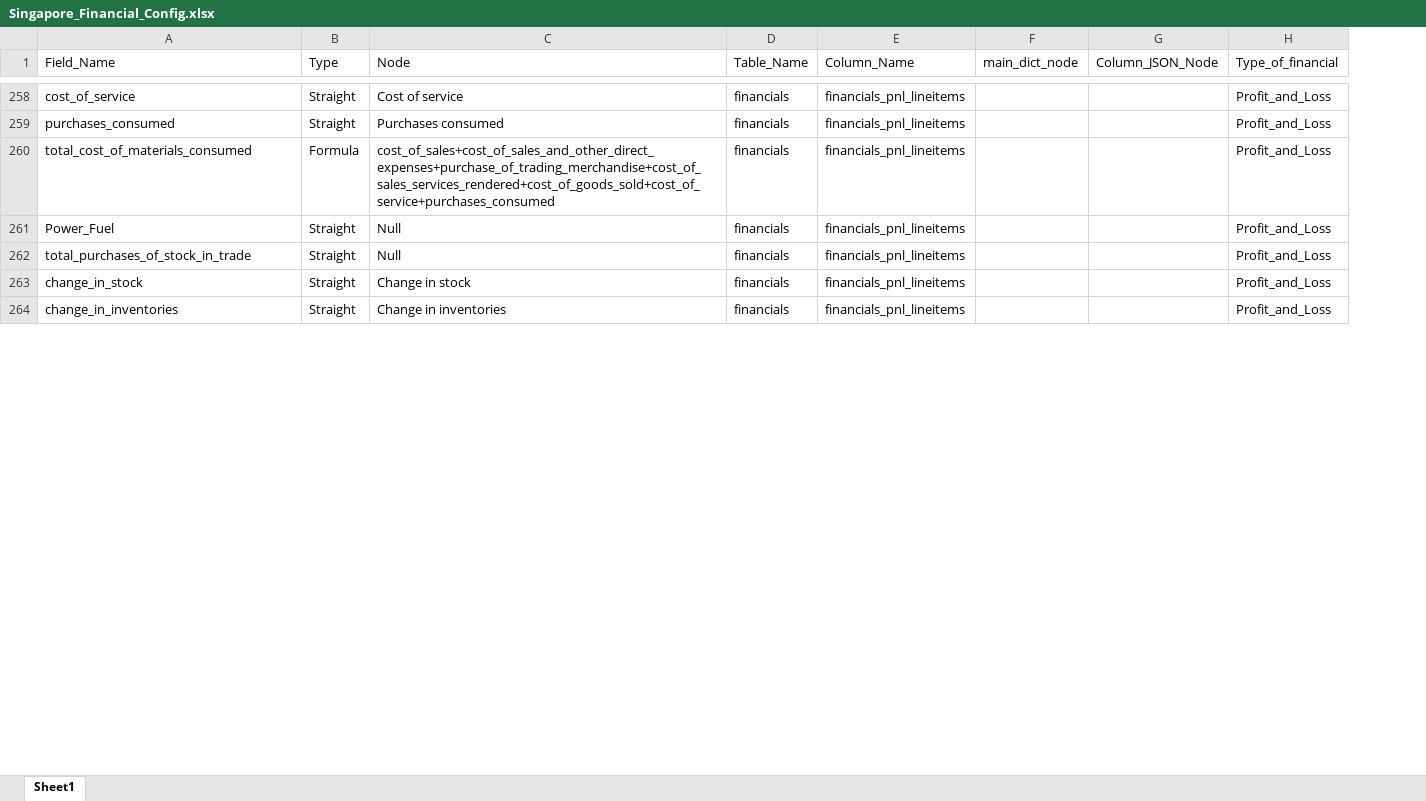
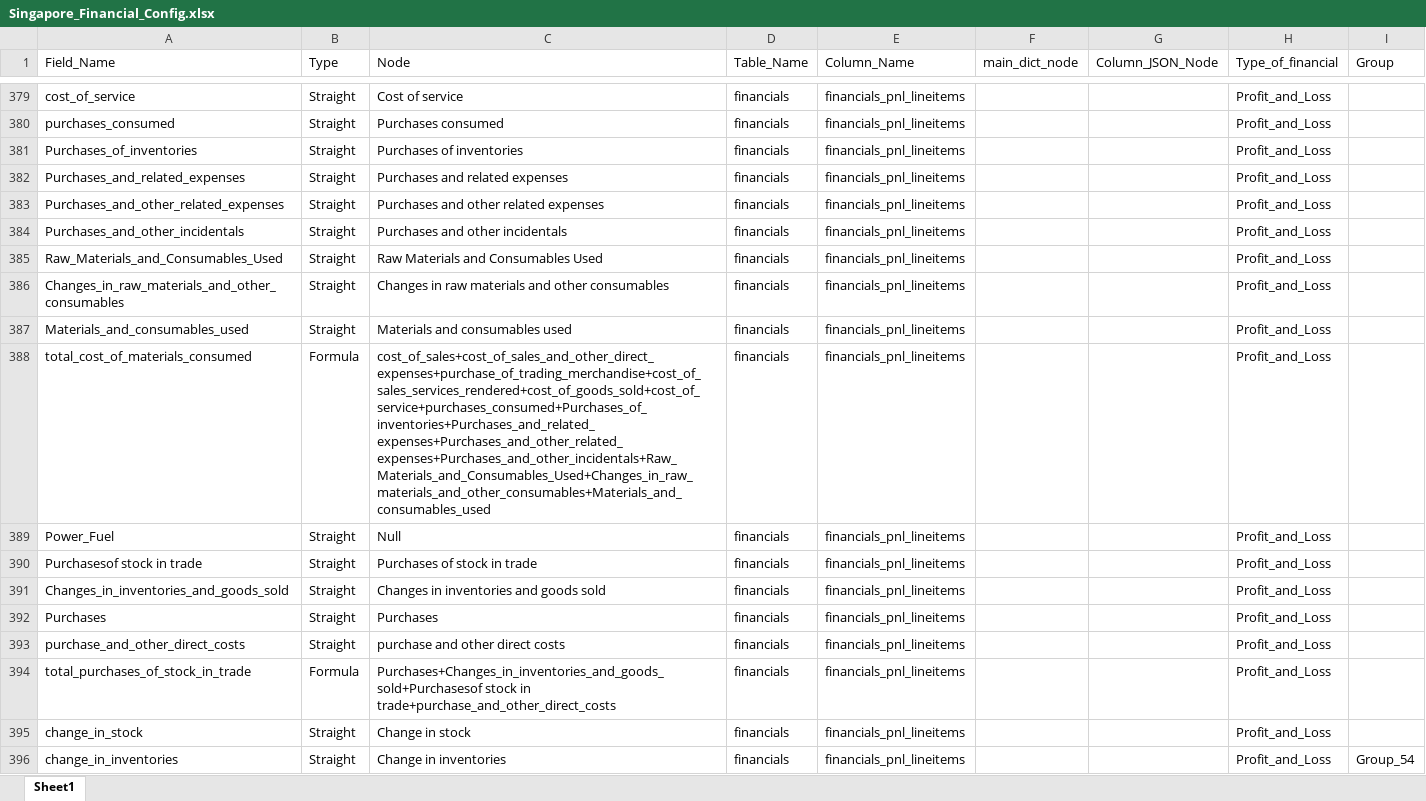
Before and after one commit to skrishna07/MNS-Singapore, an Excel workbook: Config/Singapore_Financial_Config.xlsx, sheet Sheet1, drawn as a sheet; only a part is shown, gaps mark what is left out; values as stored, in another font and other column widths than the file's, no cell formats; addresses are those after the commit; the diff covers the shown part only; the diff names each change by its address in the sheet, - before the commit and + after, or states it on an @@ line.

```diff
--- a/Config/Singapore_Financial_Config.xlsx (sheet Sheet1)
+++ b/Config/Singapore_Financial_Config.xlsx (sheet Sheet1)
+column I (Group), row 396: Group_54
+row 381: Purchases_of_inventories | Straight | Purchases of inventories | financials | financials_pnl_lineitems |  |  | Profit_and_Loss
+row 382: Purchases_and_related_expenses | Straight | Purchases and related expenses | financials | financials_pnl_lineitems |  |  | Profit_and_Loss
+row 383: Purchases_and_other_related_expenses | Straight | Purchases and other related expenses | financials | financials_pnl_lineitems |  |  | Profit_and_Loss
+row 384: Purchases_and_other_incidentals | Straight | Purchases and other incidentals | financials | financials_pnl_lineitems |  |  | Profit_and_Loss
+row 385: Raw_Materials_and_Consumables_Used | Straight | Raw Materials and Consumables Used | financials | financials_pnl_lineitems |  |  | Profit_and_Loss
+row 386: Changes_in_raw_materials_and_other_consumables | Straight | Changes in raw materials and other consumables | financials | financials_pnl_lineitems |  |  | Profit_and_Loss
+row 387: Materials_and_consumables_used | Straight | Materials and consumables used | financials | financials_pnl_lineitems |  |  | Profit_and_Loss
-C388 (Node): cost_of_sales+cost_of_sales_and_other_direct_expenses+purchase_of_trading_merchandise+cost_of_sales_services_rendered+cost_of_goods_sold+cost_of_service+purchases_consumed
+C388 (Node): cost_of_sales+cost_of_sales_and_other_direct_expenses+purchase_of_trading_merchandise+cost_of_sales_services_rendered+cost_of_goods_sold+cost_of_service+purchases_consumed+Purchases_of_inventories+Purchases_and_related_expenses+Purchases_and_other_related_expenses+Purchases_and_other_incidentals+Raw_Materials_and_Consumables_Used+Changes_in_raw_materials_and_other_consumables+Materials_and_consumables_used
+row 390: Purchasesof stock in trade | Straight | Purchases of stock in trade | financials | financials_pnl_lineitems |  |  | Profit_and_Loss
+row 391: Changes_in_inventories_and_goods_sold | Straight | Changes in inventories and goods sold | financials | financials_pnl_lineitems |  |  | Profit_and_Loss
+row 392: Purchases | Straight | Purchases | financials | financials_pnl_lineitems |  |  | Profit_and_Loss
+row 393: purchase_and_other_direct_costs | Straight | purchase and other direct costs | financials | financials_pnl_lineitems |  |  | Profit_and_Loss
-B394 (Type): Straight
+B394 (Type): Formula
-C394 (Node): Null
+C394 (Node): Purchases+Changes_in_inventories_and_goods_sold+Purchasesof stock in trade+purchase_and_other_direct_costs
```
Also changed, not shown: 260 added rows, 2 removed rows and 79 edited cells elsewhere in this sheet, cell formats, 11 other files.
